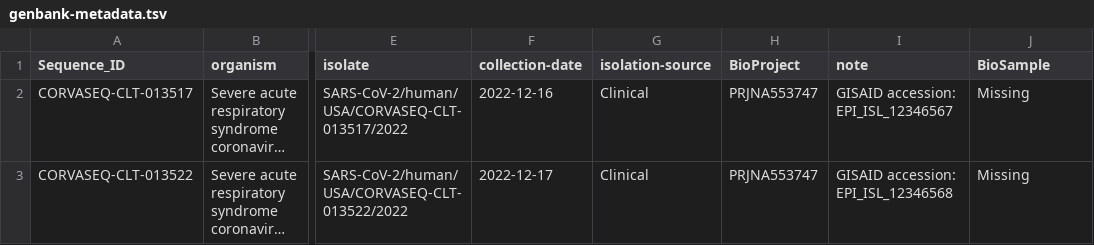
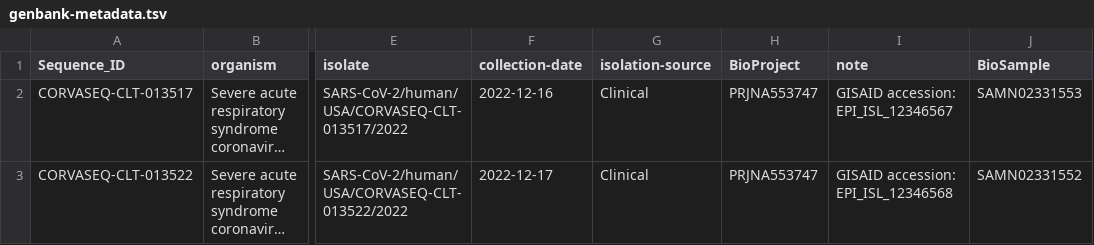
Before and after one commit to enviro-lab/ncbi-submit, a TSV file: example/data/Clinical-01-06-23-1-V2A-fastqs/ncbi_test/genbank-metadata.tsv, drawn as a sheet; only a part is shown, gaps mark what is left out; long unchanged cells end in …; the diff names each change by its address in the sheet, - before the commit and + after, or states it on an @@ line.

```diff
--- a/example/data/Clinical-01-06-23-1-V2A-fastqs/ncbi_test/genbank-metadata.tsv
+++ b/example/data/Clinical-01-06-23-1-V2A-fastqs/ncbi_test/genbank-metadata.tsv
-J2 (BioSample): Missing
+J2 (BioSample): SAMN02331553
-J3 (BioSample): Missing
+J3 (BioSample): SAMN02331552
```
Also changed, not shown: example/data/Clinical-01-06-23-1-V2A-fastqs/ncbi/sra-metadata.tsv, 24 other files.
